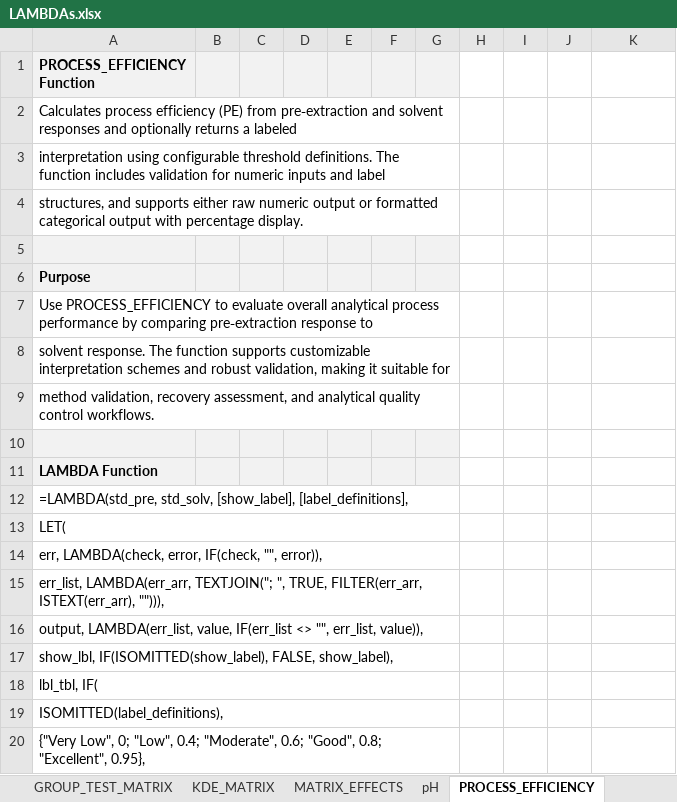
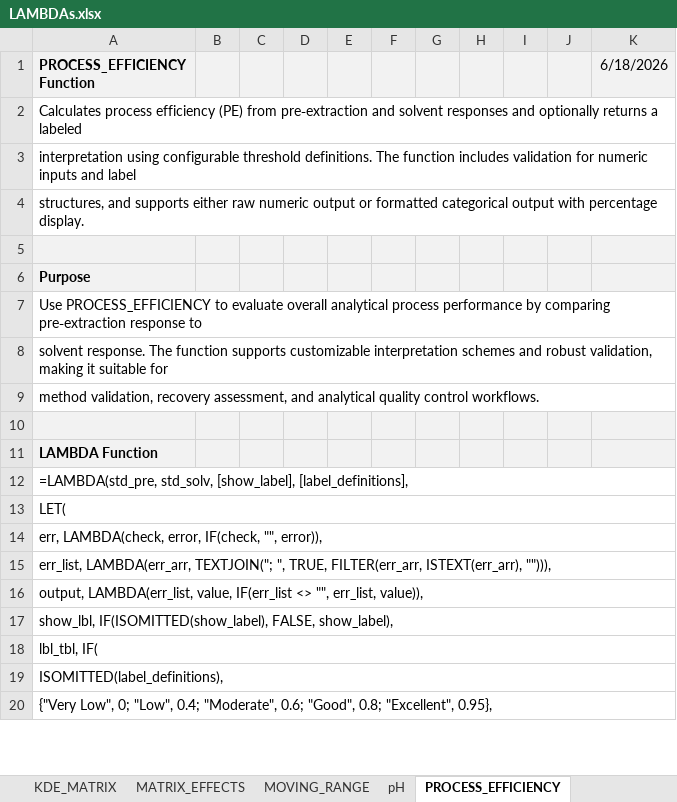
Before and after one commit to NotEntirelyUnlikely/LAMBDA, an Excel workbook: LAMBDAs.xlsx, sheet PROCESS_EFFICIENCY, drawn as a sheet; only a part is shown; values as stored, in another font and other column widths than the file's, no borders; the diff covers the shown part only; the diff names each change by its address in the sheet, - before the commit and + after, or states it on an @@ line.

```diff
--- a/LAMBDAs.xlsx (sheet PROCESS_EFFICIENCY)
+++ b/LAMBDAs.xlsx (sheet PROCESS_EFFICIENCY)
-H1:K1 fill: none
+H1:K1 fill: #F2F2F2
-K1: (empty)
+K1: 6/18/2026
-A2:G2 merged
+A2:K2 merged
-A3:G3 merged
+A3:K3 merged
-A4:G4 merged
+A4:K4 merged
-H5:K6 fill: none
+H5:K6 fill: #F2F2F2
-A7:G7 merged
+A7:K7 merged
-A8:G8 merged
+A8:K8 merged
-A9:G9 merged
+A9:K9 merged
-H10:K11 fill: none
+H10:K11 fill: #F2F2F2
-A12:G12 merged
+A12:K12 merged
-A13:G13 merged
+A13:K13 merged
-A14:G14 merged
+A14:K14 merged
-A15:G15 merged
+A15:K15 merged
-A16:G16 merged
+A16:K16 merged
-A17:G17 merged
+A17:K17 merged
-A18:G18 merged
+A18:K18 merged
-A19:G19 merged
+A19:K19 merged
-A20:G20 merged
+A20:K20 merged
```
Also changed, not shown: cell formats and merged cells elsewhere in this sheet, sheet CONTROL_CHART, sheet MOVING_RANGE, sheet DILUTION_EQUATION, sheet CONVERT_RATIO, sheet EXTRACTION_EFFICIENCY, sheet RSD, 3 more sheets, other sheet tabs, formulas that keep their value, charts or pictures.
